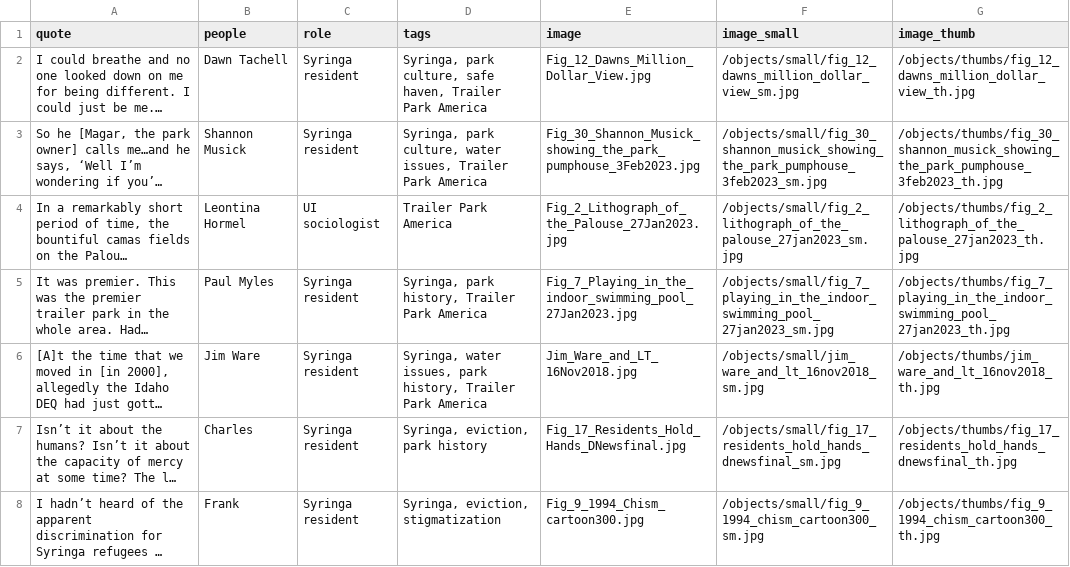
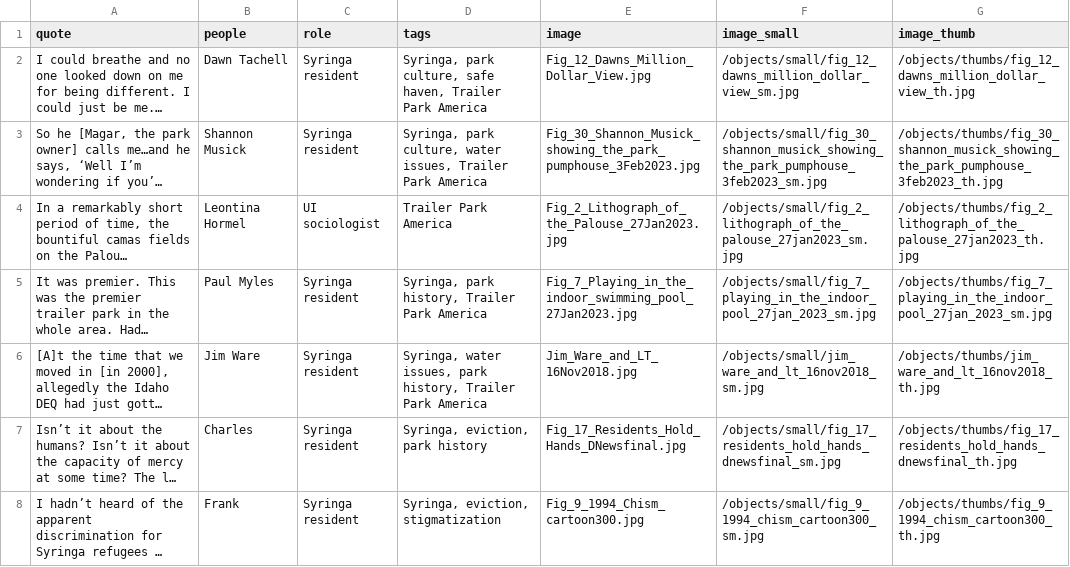
Before and after one commit to uidaholib/affordable-communities, a CSV file: _data/quotes.csv, drawn as a sheet; long unchanged cells end in …; the diff names each change by its address in the sheet, - before the commit and + after, or states it on an @@ line.

Commit message:
create index carousel feature with quotes

```diff
--- a/_data/quotes.csv
+++ b/_data/quotes.csv
-F5 (image_small): /objects/small/fig_7_playing_in_the_indoor_swimming_pool_27jan2023_sm.jpg
+F5 (image_small): /objects/small/fig_7_playing_in_the_indoor_pool_27jan_2023_sm.jpg
-G5 (image_thumb): /objects/thumbs/fig_7_playing_in_the_indoor_swimming_pool_27jan2023_th.jpg
+G5 (image_thumb): /objects/thumbs/fig_7_playing_in_the_indoor_pool_27jan_2023_sm.jpg
```
Also changed, not shown: 2 other files.
